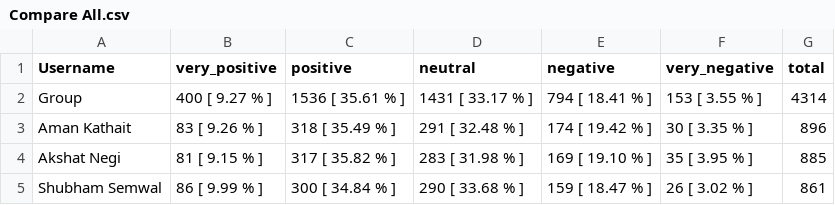
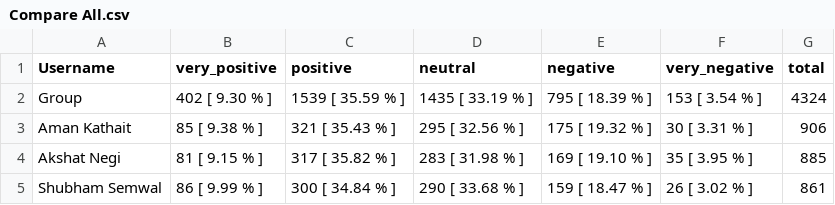
Before and after one commit to AmanKathait15/telegram-group-sentiment-analysis, a CSV file: files/Compare All.csv, drawn as a sheet.

```diff
--- a/files/Compare All.csv
+++ b/files/Compare All.csv
@@ -1,4 +1,4 @@
 Username,very_positive,positive,neutral,negative,very_negative,total
-Group,400 [ 9.27 % ],1536 [ 35.61 % ],1431 [ 33.17 % ],794 [ 18.41 % ],153 [ 3.55 % ],4314
-Aman Kathait,83 [ 9.26 % ],318 [ 35.49 % ],291 [ 32.48 % ],174 [ 19.42 % ],30 [ 3.35 % ],896
+Group,402 [ 9.30 % ],1539 [ 35.59 % ],1435 [ 33.19 % ],795 [ 18.39 % ],153 [ 3.54 % ],4324
+Aman Kathait,85 [ 9.38 % ],321 [ 35.43 % ],295 [ 32.56 % ],175 [ 19.32 % ],30 [ 3.31 % ],906
 Akshat Negi,81 [ 9.15 % ],317 [ 35.82 % ],283 [ 31.98 % ],169 [ 19.10 % ],35 [ 3.95 % ],885
```
Also changed, not shown: 17 other files.
